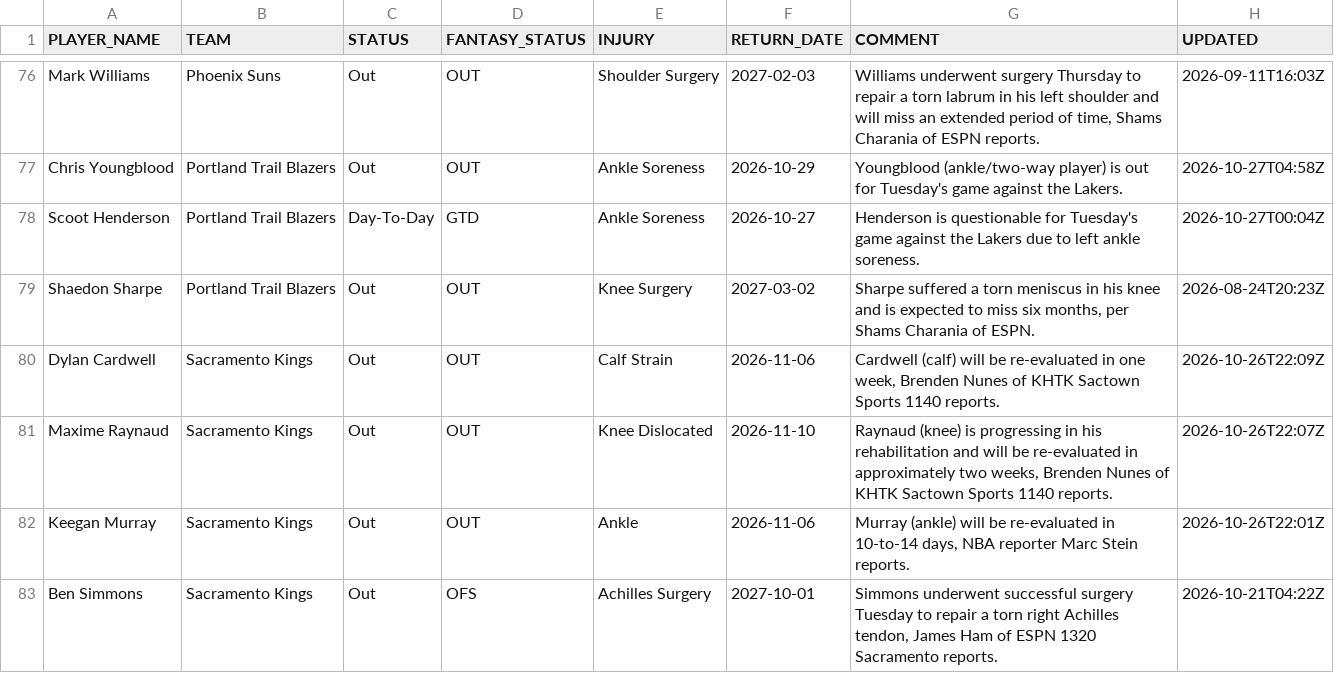
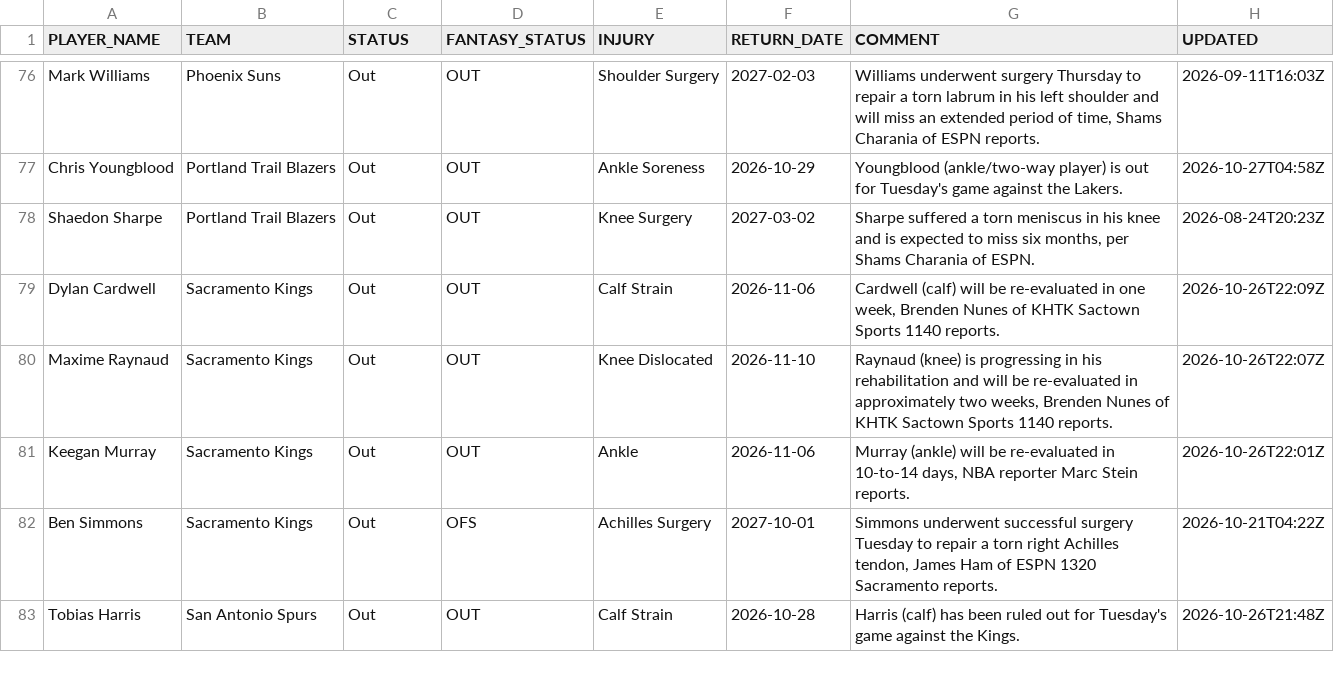
Before and after one commit to RoiGreen/dagger, a CSV file: nba_2026_27/injuries.csv, drawn as a sheet; only a part is shown, gaps mark what is left out; the shorter side is filled out with more unchanged rows.

```diff
--- a/nba_2026_27/injuries.csv
+++ b/nba_2026_27/injuries.csv
@@ -77,3 +77,2 @@ Mark Williams,Phoenix Suns,Out,OUT,Shoulder Surgery,2027-02-03,"Williams underwe
 Chris Youngblood,Portland Trail Blazers,Out,OUT,Ankle Soreness,2026-10-29,Youngblood (ankle/two-way player) is out for Tuesday's game against the Lakers.,2026-10-27T04:58Z
-Scoot Henderson,Portland Trail Blazers,Day-To-Day,GTD,Ankle Soreness,2026-10-27,Henderson is questionable for Tuesday's game against the Lakers due to left ankle soreness.,2026-10-27T00:04Z
 Shaedon Sharpe,Portland Trail Blazers,Out,OUT,Knee Surgery,2027-03-02,"Sharpe suffered a torn meniscus in his knee and is expected to miss six months, per Shams Charania of ESPN.",2026-08-24T20:23Z
```
Also changed, not shown: 7 other files.
